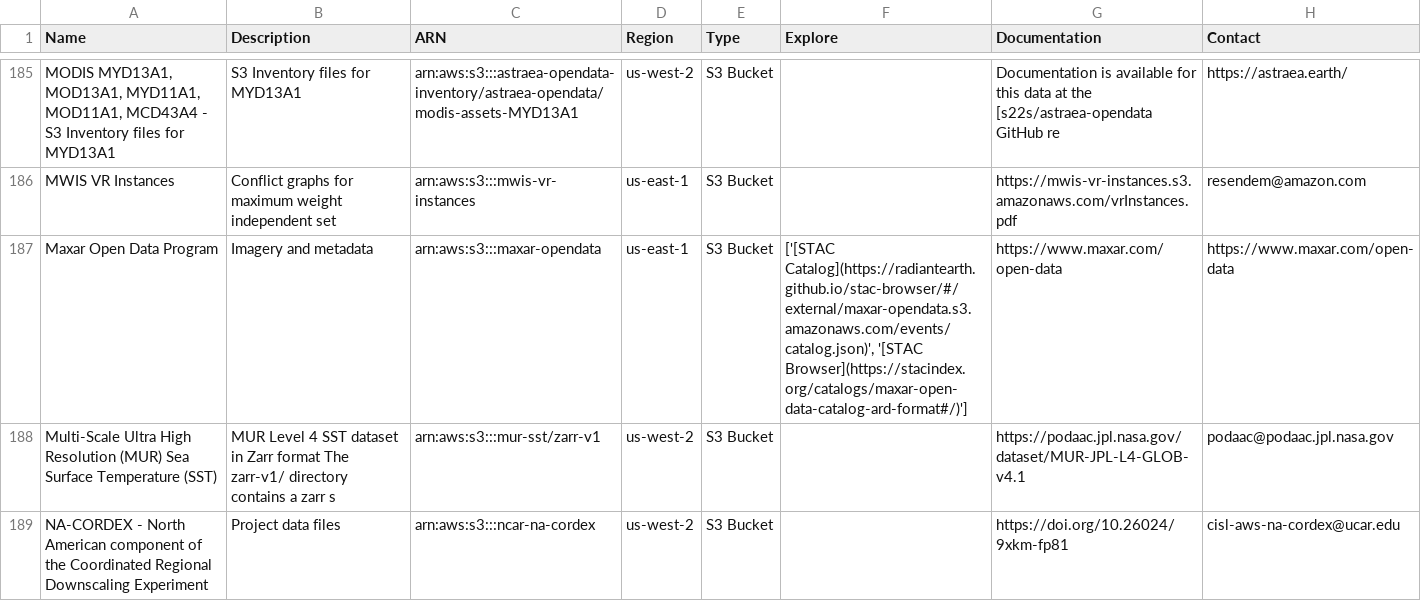
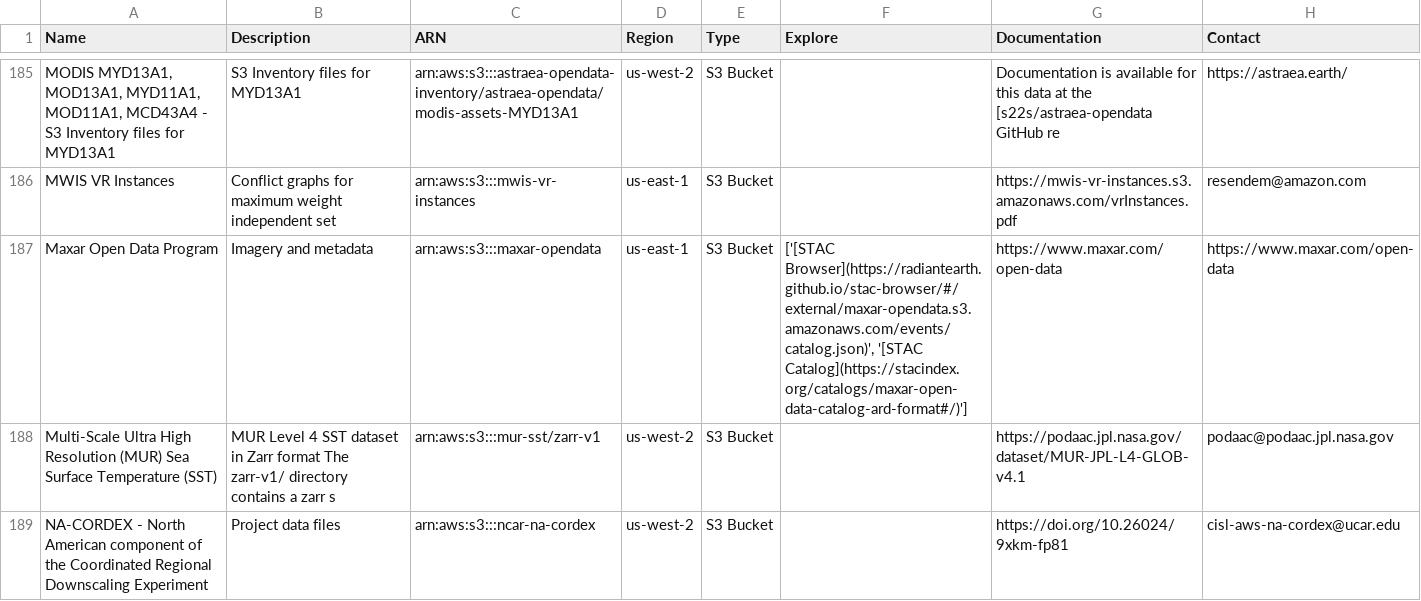
Before and after one commit to opengeos/aws-open-data-geo, a TSV file: aws_geo_datasets.tsv, drawn as a sheet; only a part is shown, gaps mark what is left out; the diff names each change by its address in the sheet, - before the commit and + after, or states it on an @@ line.

```diff
--- a/aws_geo_datasets.tsv
+++ b/aws_geo_datasets.tsv
-F187 (Explore): ['[STAC Catalog](https://radiantearth.github.io/stac-browser/#/external/maxar-opendata.s3.amazonaws.com/events/catalog.json)', '[STAC Browser](https://stacindex.org/catalogs/maxar-open-data-catalog-ard-format#/)']
+F187 (Explore): ['[STAC Browser](https://radiantearth.github.io/stac-browser/#/external/maxar-opendata.s3.amazonaws.com/events/catalog.json)', '[STAC Catalog](https://stacindex.org/catalogs/maxar-open-data-catalog-ard-format#/)']
```
Also changed, not shown: 3 other files.
